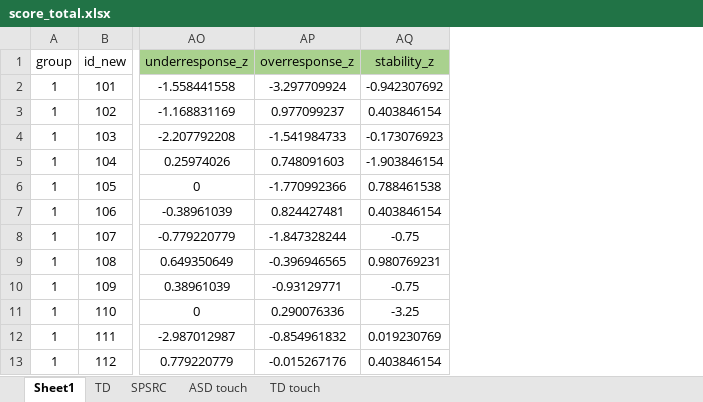
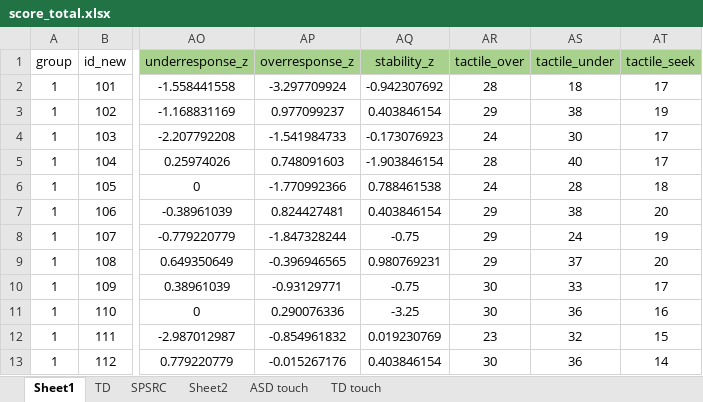
Before and after one commit to dewi-ni/affective-touch, an Excel workbook: data/score_total.xlsx, sheet Sheet1, drawn as a sheet; only a part is shown, gaps mark what is left out; values as stored, in another font and other column widths than the file's, no borders; the diff names each change by its address in the sheet, - before the commit and + after, or states it on an @@ line.

```diff
--- a/data/score_total.xlsx (sheet Sheet1)
+++ b/data/score_total.xlsx (sheet Sheet1)
+sheet tab: Sheet2
+column AR (tactile_over), rows 2-13: 28 | 29 | 24 | 28 | 24 | 29 | 29 | 29 | 30 | 30 | 23 | 30
+column AS (tactile_under), rows 2-13: 18 | 38 | 30 | 40 | 28 | 38 | 24 | 37 | 33 | 36 | 32 | 36
+column AT (tactile_seek), rows 2-13: 17 | 19 | 17 | 17 | 18 | 20 | 19 | 20 | 17 | 16 | 15 | 14
```
Also changed, not shown: sheet SPSRC, hidden cells, data/nirs_information.xlsx.
